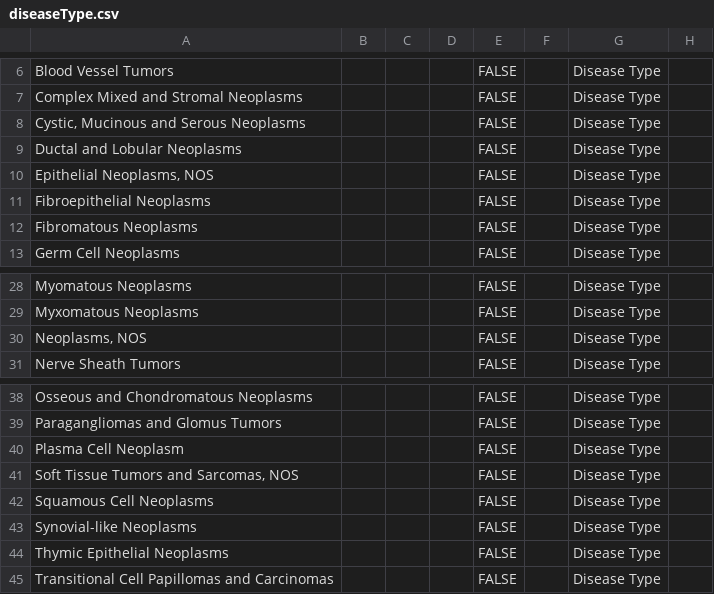
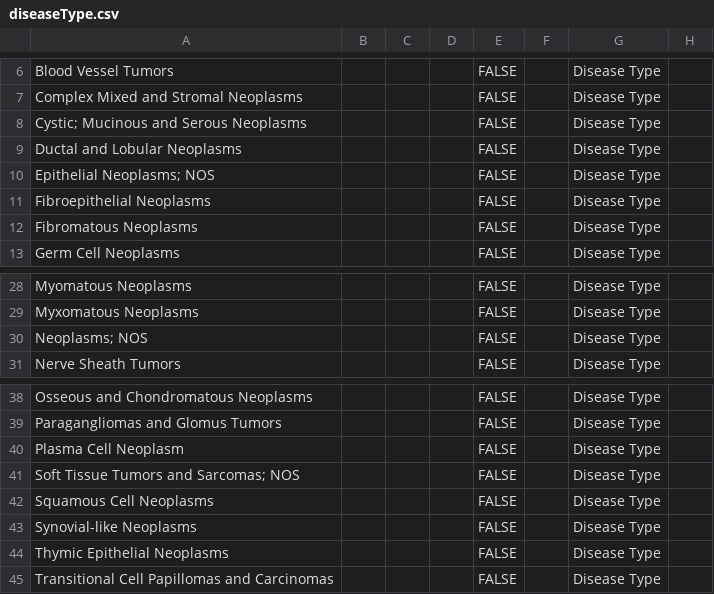
Before and after one commit to mc2-center/data-models, a CSV file: modules/shared/diseaseType.csv, drawn as a sheet; only a part is shown, gaps mark what is left out; the diff names each change by its address in the sheet, - before the commit and + after, or states it on an @@ line.

```diff
--- a/modules/shared/diseaseType.csv
+++ b/modules/shared/diseaseType.csv
-A8: Cystic, Mucinous and Serous Neoplasms
+A8: Cystic; Mucinous and Serous Neoplasms
-A10: Epithelial Neoplasms, NOS
+A10: Epithelial Neoplasms; NOS
-A30: Neoplasms, NOS
+A30: Neoplasms; NOS
-A41: Soft Tissue Tumors and Sarcomas, NOS
+A41: Soft Tissue Tumors and Sarcomas; NOS
```
Also changed, not shown: modules/biospecimen/specimenType.csv, modules/shared/anatomicSite.csv, 5 other files.
